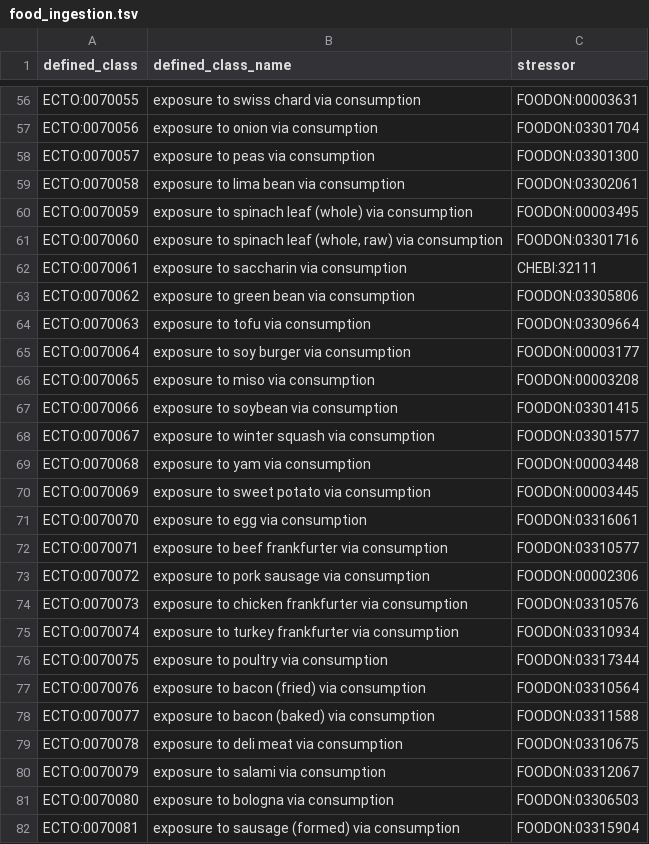
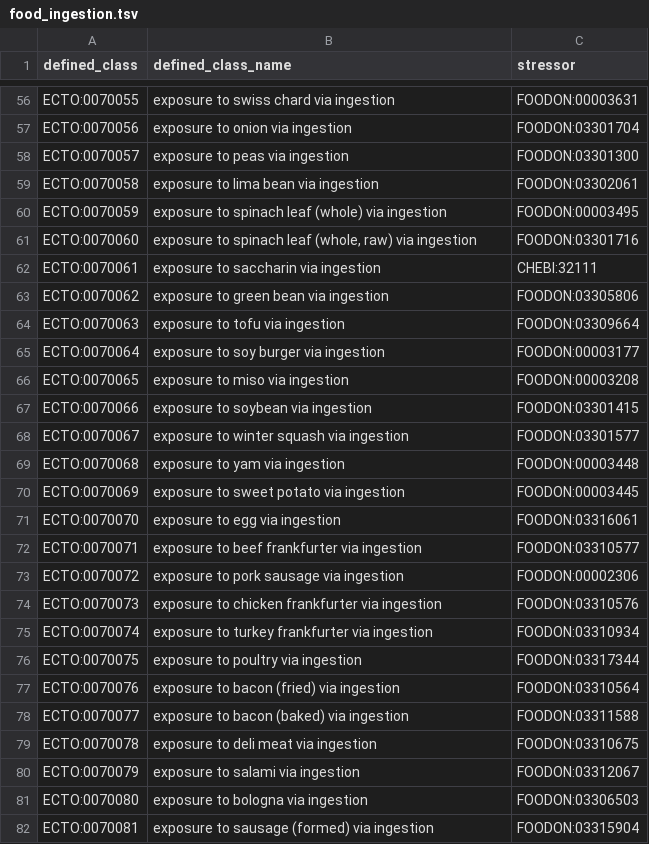
Before and after one commit to EnvironmentOntology/environmental-exposure-ontology, a TSV file: src/patterns/data/default/food_ingestion.tsv, drawn as a sheet; only a part is shown, gaps mark what is left out; the diff covers the shown part only; the diff names each change by its address in the sheet, - before the commit and + after, or states it on an @@ line.

Commit message:
Update food_ingestion.tsv
adding in dietary supplements as well as altering from consumption --> ingestion

```diff
--- a/src/patterns/data/default/food_ingestion.tsv
+++ b/src/patterns/data/default/food_ingestion.tsv
-B56 (defined_class_name): exposure to swiss chard via consumption
+B56 (defined_class_name): exposure to swiss chard via ingestion
-B57 (defined_class_name): exposure to onion via consumption
+B57 (defined_class_name): exposure to onion via ingestion
-B58 (defined_class_name): exposure to peas via consumption
+B58 (defined_class_name): exposure to peas via ingestion
-B59 (defined_class_name): exposure to lima bean via consumption
+B59 (defined_class_name): exposure to lima bean via ingestion
-B60 (defined_class_name): …(whole) via consumption
+B60 (defined_class_name): …(whole) via ingestion
-B61 (defined_class_name): …raw) via consumption
+B61 (defined_class_name): …raw) via ingestion
-B62 (defined_class_name): exposure to saccharin via consumption
+B62 (defined_class_name): exposure to saccharin via ingestion
-B63 (defined_class_name): exposure to green bean via consumption
+B63 (defined_class_name): exposure to green bean via ingestion
-B64 (defined_class_name): exposure to tofu via consumption
+B64 (defined_class_name): exposure to tofu via ingestion
-B65 (defined_class_name): exposure to soy burger via consumption
+B65 (defined_class_name): exposure to soy burger via ingestion
-B66 (defined_class_name): exposure to miso via consumption
+B66 (defined_class_name): exposure to miso via ingestion
-B67 (defined_class_name): exposure to soybean via consumption
+B67 (defined_class_name): exposure to soybean via ingestion
-B68 (defined_class_name): exposure to winter squash via consumption
+B68 (defined_class_name): exposure to winter squash via ingestion
-B69 (defined_class_name): exposure to yam via consumption
+B69 (defined_class_name): exposure to yam via ingestion
-B70 (defined_class_name): exposure to sweet potato via consumption
+B70 (defined_class_name): exposure to sweet potato via ingestion
-B71 (defined_class_name): exposure to egg via consumption
+B71 (defined_class_name): exposure to egg via ingestion
-B72 (defined_class_name): exposure to beef frankfurter via consumption
+B72 (defined_class_name): exposure to beef frankfurter via ingestion
-B73 (defined_class_name): exposure to pork sausage via consumption
+B73 (defined_class_name): exposure to pork sausage via ingestion
-B74 (defined_class_name): …frankfurter via consumption
+B74 (defined_class_name): …frankfurter via ingestion
-B75 (defined_class_name): exposure to turkey frankfurter via consumption
+B75 (defined_class_name): exposure to turkey frankfurter via ingestion
-B76 (defined_class_name): exposure to poultry via consumption
+B76 (defined_class_name): exposure to poultry via ingestion
-B77 (defined_class_name): exposure to bacon (fried) via consumption
+B77 (defined_class_name): exposure to bacon (fried) via ingestion
-B78 (defined_class_name): exposure to bacon (baked) via consumption
+B78 (defined_class_name): exposure to bacon (baked) via ingestion
-B79 (defined_class_name): exposure to deli meat via consumption
+B79 (defined_class_name): exposure to deli meat via ingestion
-B80 (defined_class_name): exposure to salami via consumption
+B80 (defined_class_name): exposure to salami via ingestion
-B81 (defined_class_name): exposure to bologna via consumption
+B81 (defined_class_name): exposure to bologna via ingestion
-B82 (defined_class_name): exposure to sausage (formed) via consumption
+B82 (defined_class_name): exposure to sausage (formed) via ingestion
```
Also changed, not shown: 13 added rows and 134 edited cells elsewhere in this file.
